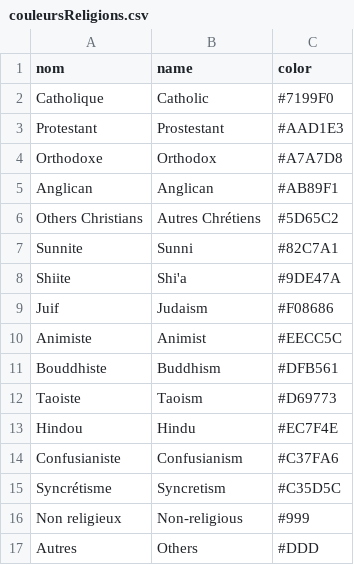
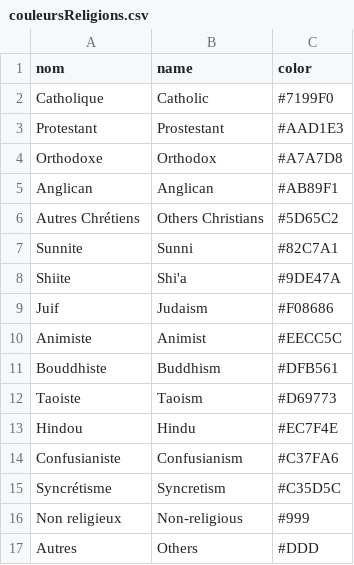
Before and after one commit to dovotori/Religions-map-2013, a CSV file: data/couleursReligions.csv, drawn as a sheet.

Commit message:
fixe "Autres chretiens"

```diff
--- a/data/couleursReligions.csv
+++ b/data/couleursReligions.csv
@@ -5,3 +5,3 @@ nom,name,color
 "Anglican","Anglican","#AB89F1"
-"Others Christians","Autres Chrétiens","#5D65C2"
+"Autres Chrétiens","Others Christians","#5D65C2"
 "Sunnite","Sunni","#82C7A1"
```
Also changed, not shown: 2 other files.
